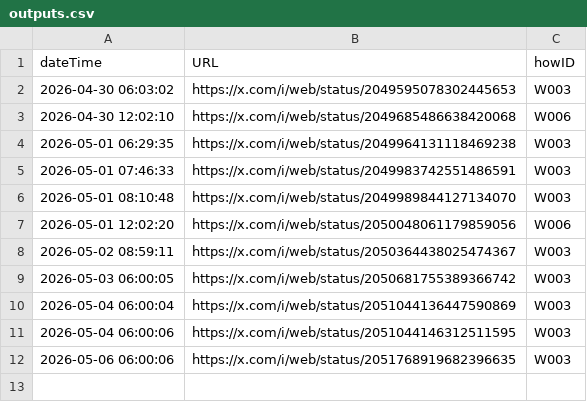
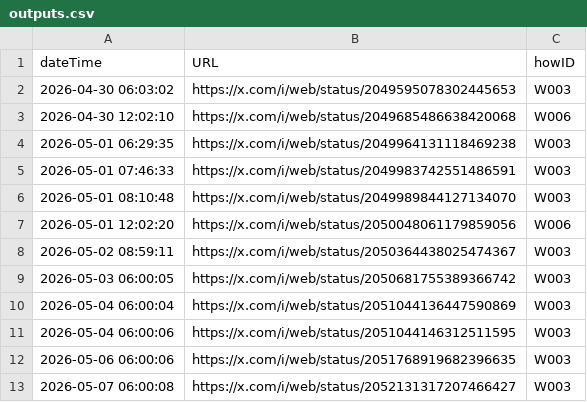
Before and after one commit to useakat/xClaude, a CSV file: database/outputs.csv, drawn as a sheet.

```diff
--- a/database/outputs.csv
+++ b/database/outputs.csv
@@ -12 +12,2 @@ dateTime,URL,howID
 2026-05-06 06:00:06,https://x.com/i/web/status/2051768919682396635,W003
+2026-05-07 06:00:08,https://x.com/i/web/status/2052131317207466427,W003
```
Also changed, not shown: 4 other files.
